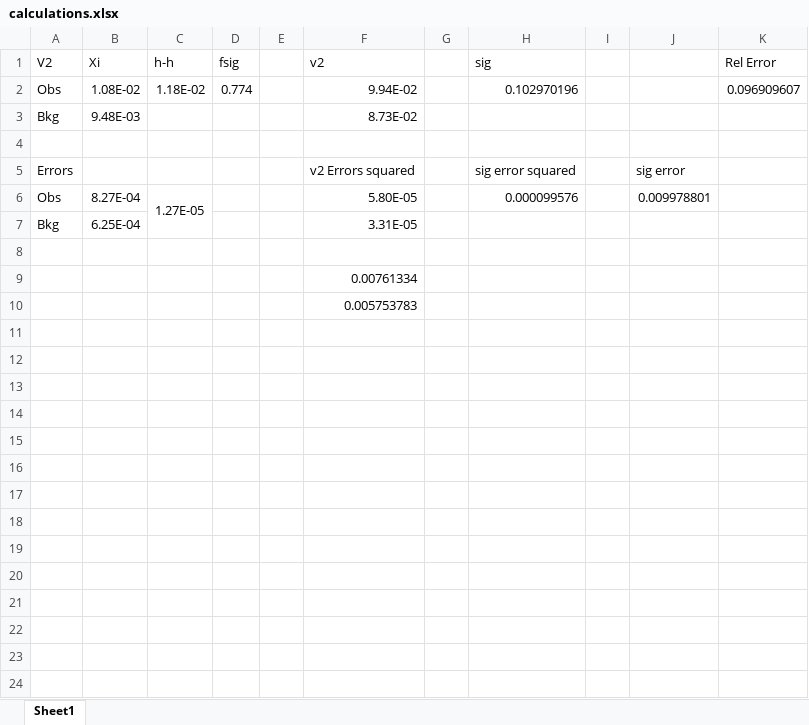
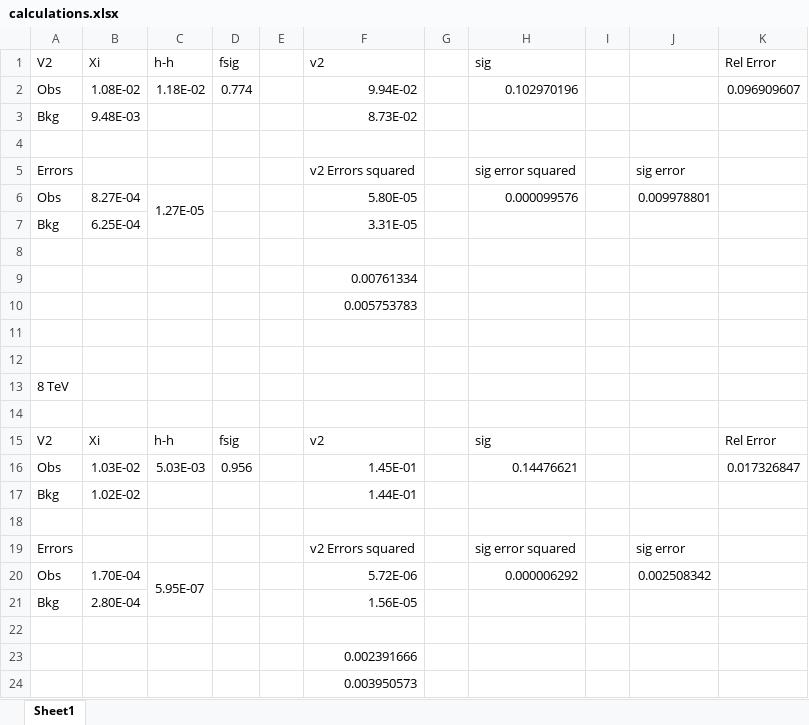
Before and after one commit to BenjaminTran/Macros, an Excel workbook: calculations.xlsx, sheet Sheet1, drawn as a sheet; values as stored, in another font and other column widths than the file's, no borders; the diff names each change by its address in the sheet, - before the commit and + after, or states it on an @@ line.

```diff
--- a/calculations.xlsx (sheet Sheet1)
+++ b/calculations.xlsx (sheet Sheet1)
+row 11: (empty)
+row 12: (empty)
+row 13: 8 TeV
+row 14: (empty)
+row 15: V2 | Xi | h-h | fsig |  | v2 |  | sig |  |  | Rel Error
+row 16: Obs | 1.03E-02 | 5.03E-03 | 0.956 |  | 1.45E-01 |  | 0.14476621 |  |  | 0.017326847
+row 17: Bkg | 1.02E-02 |  |  |  | 1.44E-01
+row 18: (empty)
+row 19: Errors |  |  |  |  | v2 Errors squared |  | sig error squared |  | sig error
+row 20: Obs | 1.70E-04 | 5.95E-07 |  |  | 5.72E-06 |  | 0.000006292 |  | 0.002508342
+row 21: Bkg | 2.80E-04 |  |  |  | 1.56E-05
+row 22: (empty)
+row 23:  |  |  |  |  | 0.002391666
+row 24:  |  |  |  |  | 0.003950573
```
Also changed, not shown: 22 other files.
